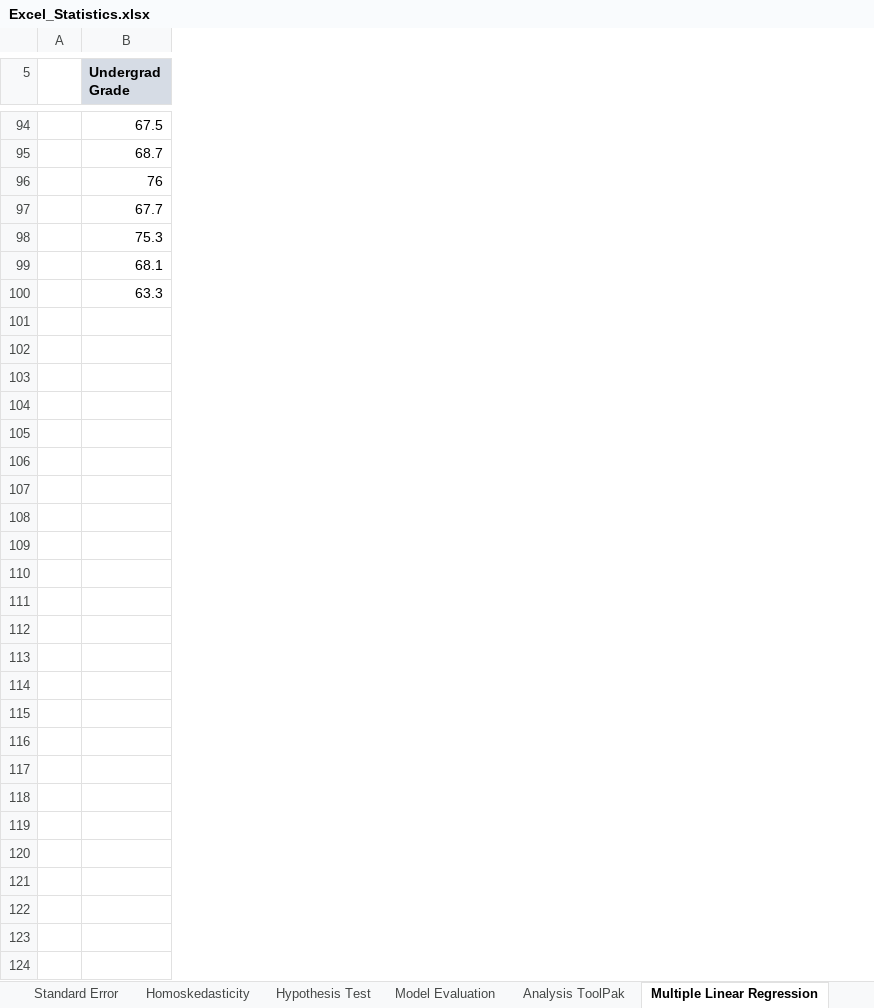
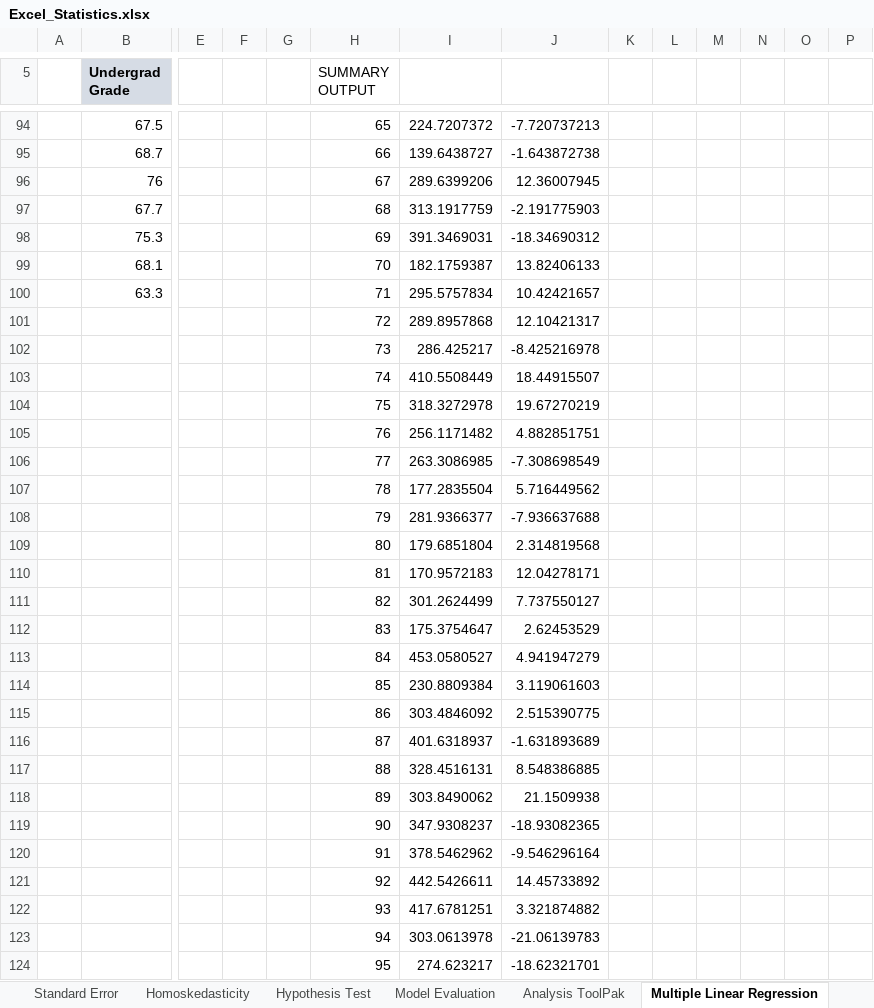
Before and after one commit to jorgeluissoto/Maven_Analytics_course, an Excel workbook: Excel/Statistics for Data Analysis/StatisticsforDataAnalysis-221118-112009/Excel_Statistics.xlsx, sheet Multiple Linear Regression, drawn as a sheet; only a part is shown, gaps mark what is left out; values as stored, in another font and other column widths than the file's, no borders; charts and pictures not drawn; rows hold the shown columns only; the diff names each change by its address in the sheet, - before the commit and + after, or states it on an @@ line.

Commit message:
completed making predictions with regression analysis

```diff
--- a/Excel/Statistics for Data Analysis/StatisticsforDataAnalysis-221118-112009/Excel_Statistics.xlsx (sheet Multiple Linear Regression)
+++ b/Excel/Statistics for Data Analysis/StatisticsforDataAnalysis-221118-112009/Excel_Statistics.xlsx (sheet Multiple Linear Regression)
+column E, empty
+column F, empty
+column G, empty
+column H (SUMMARY OUTPUT), rows 94-100: 65 | 66 | 67 | 68 | 69 | 70 | 71
+column I, rows 94-100: 224.7207372 | 139.6438727 | 289.6399206 | 313.1917759 | 391.3469031 | 182.1759387 | 295.5757834
+column J, rows 94-100: -7.720737213 | -1.643872738 | 12.36007945 | -2.191775903 | -18.34690312 | 13.82406133 | 10.42421657
+column K, empty
+column L, empty
+column M, empty
+column N, empty
+column O, empty
+column P, empty
+row 101:  |  |  |  |  | 72 | 289.8957868 | 12.10421317
+row 102:  |  |  |  |  | 73 | 286.425217 | -8.425216978
+row 103:  |  |  |  |  | 74 | 410.5508449 | 18.44915507
+row 104:  |  |  |  |  | 75 | 318.3272978 | 19.67270219
+row 105:  |  |  |  |  | 76 | 256.1171482 | 4.882851751
+row 106:  |  |  |  |  | 77 | 263.3086985 | -7.308698549
+row 107:  |  |  |  |  | 78 | 177.2835504 | 5.716449562
+row 108:  |  |  |  |  | 79 | 281.9366377 | -7.936637688
+row 109:  |  |  |  |  | 80 | 179.6851804 | 2.314819568
+row 110:  |  |  |  |  | 81 | 170.9572183 | 12.04278171
+row 111:  |  |  |  |  | 82 | 301.2624499 | 7.737550127
+row 112:  |  |  |  |  | 83 | 175.3754647 | 2.62453529
+row 113:  |  |  |  |  | 84 | 453.0580527 | 4.941947279
+row 114:  |  |  |  |  | 85 | 230.8809384 | 3.119061603
+row 115:  |  |  |  |  | 86 | 303.4846092 | 2.515390775
+row 116:  |  |  |  |  | 87 | 401.6318937 | -1.631893689
+row 117:  |  |  |  |  | 88 | 328.4516131 | 8.548386885
+row 118:  |  |  |  |  | 89 | 303.8490062 | 21.1509938
+row 119:  |  |  |  |  | 90 | 347.9308237 | -18.93082365
+row 120:  |  |  |  |  | 91 | 378.5462962 | -9.546296164
+row 121:  |  |  |  |  | 92 | 442.5426611 | 14.45733892
+row 122:  |  |  |  |  | 93 | 417.6781251 | 3.321874882
+row 123:  |  |  |  |  | 94 | 303.0613978 | -21.06139783
+row 124:  |  |  |  |  | 95 | 274.623217 | -18.62321701
```
Also changed, not shown: sheet Analysis ToolPak, sheet Model Evaluation, sheet Hypothesis Test, charts or pictures, 46 other files.
